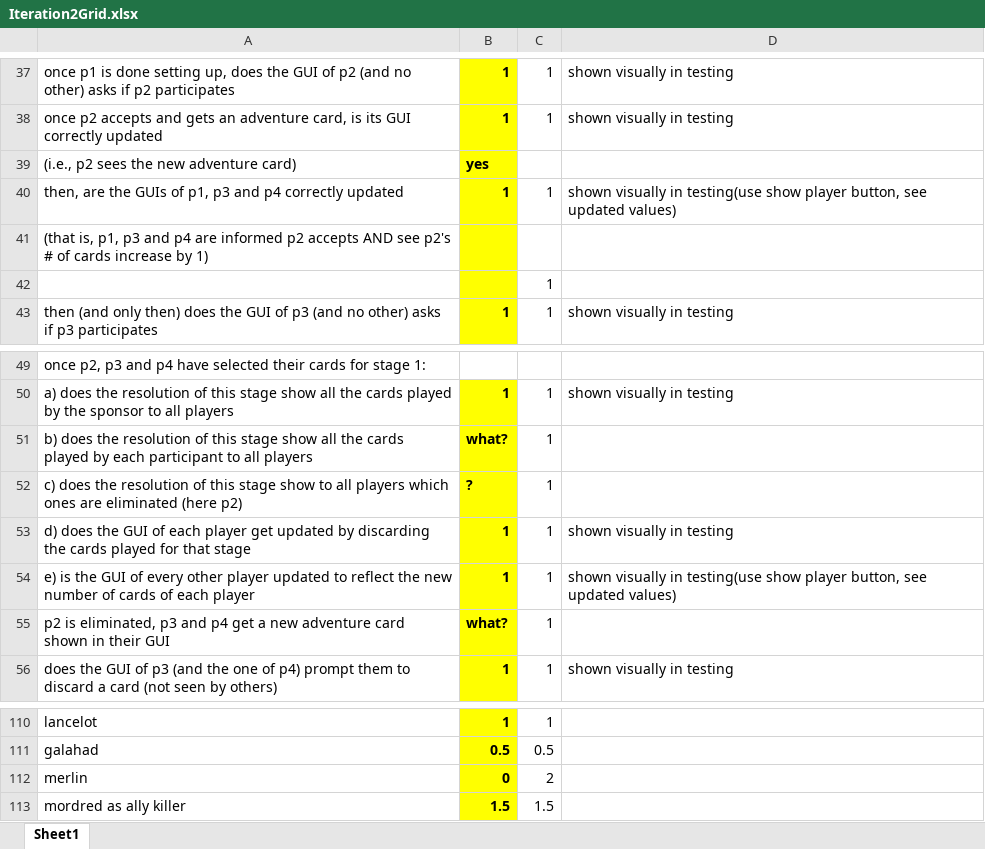
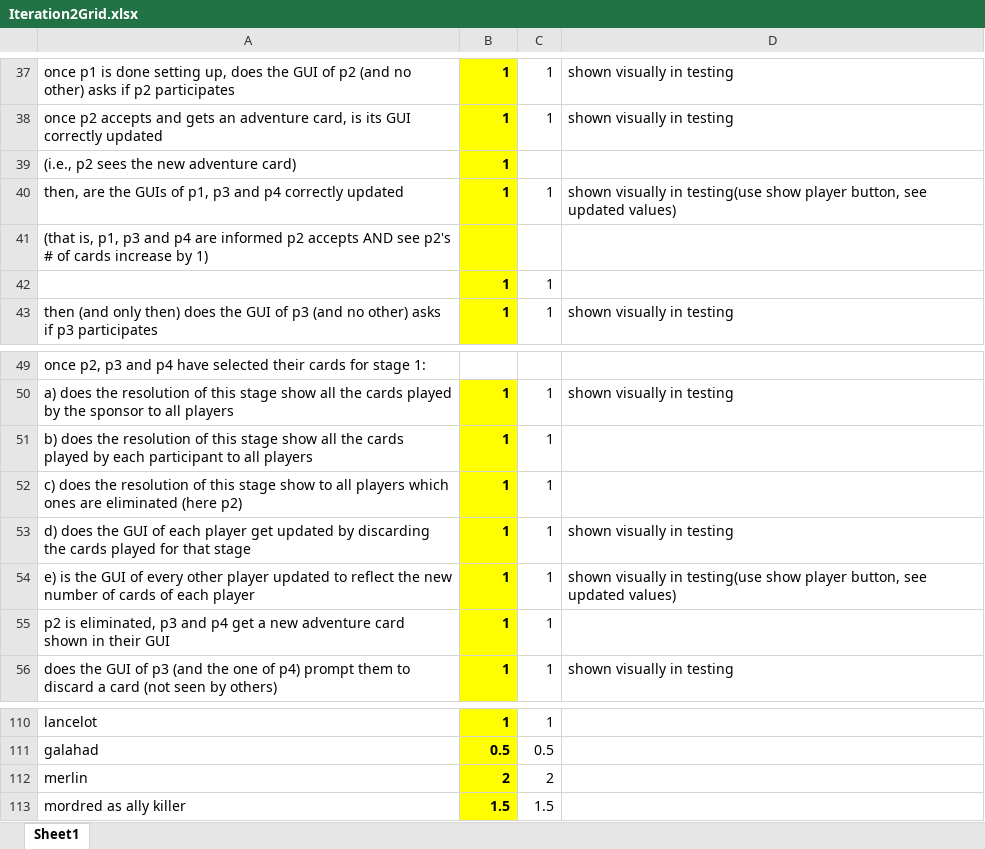
Before and after one commit to Tricktionary/Quest, an Excel workbook: Documentation/Iteration2Grid.xlsx, sheet Sheet1, drawn as a sheet; only a part is shown, gaps mark what is left out; values as stored, in another font and other column widths than the file's, no borders; the diff covers the shown part only; the diff names each change by its address in the sheet, - before the commit and + after, or states it on an @@ line.

```diff
--- a/Documentation/Iteration2Grid.xlsx (sheet Sheet1)
+++ b/Documentation/Iteration2Grid.xlsx (sheet Sheet1)
-B39: yes
+B39: 1
-B42: (empty)
+B42: 1
-B51: what?
+B51: 1
-B52: ?
+B52: 1
-B55: what?
+B55: 1
-B112: 0
+B112: 2
```
Also changed, not shown: 17 edited cells and cell formats elsewhere in this sheet, 4 other files.
